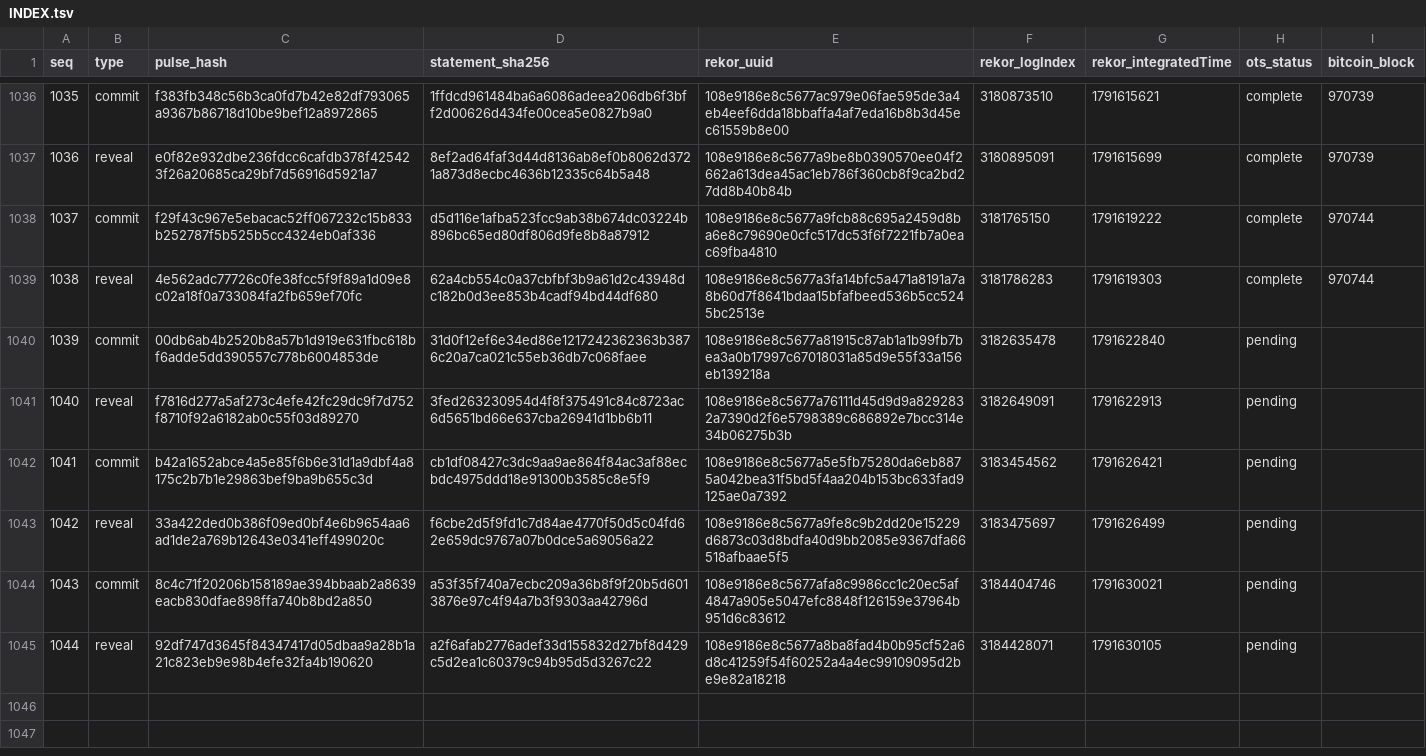
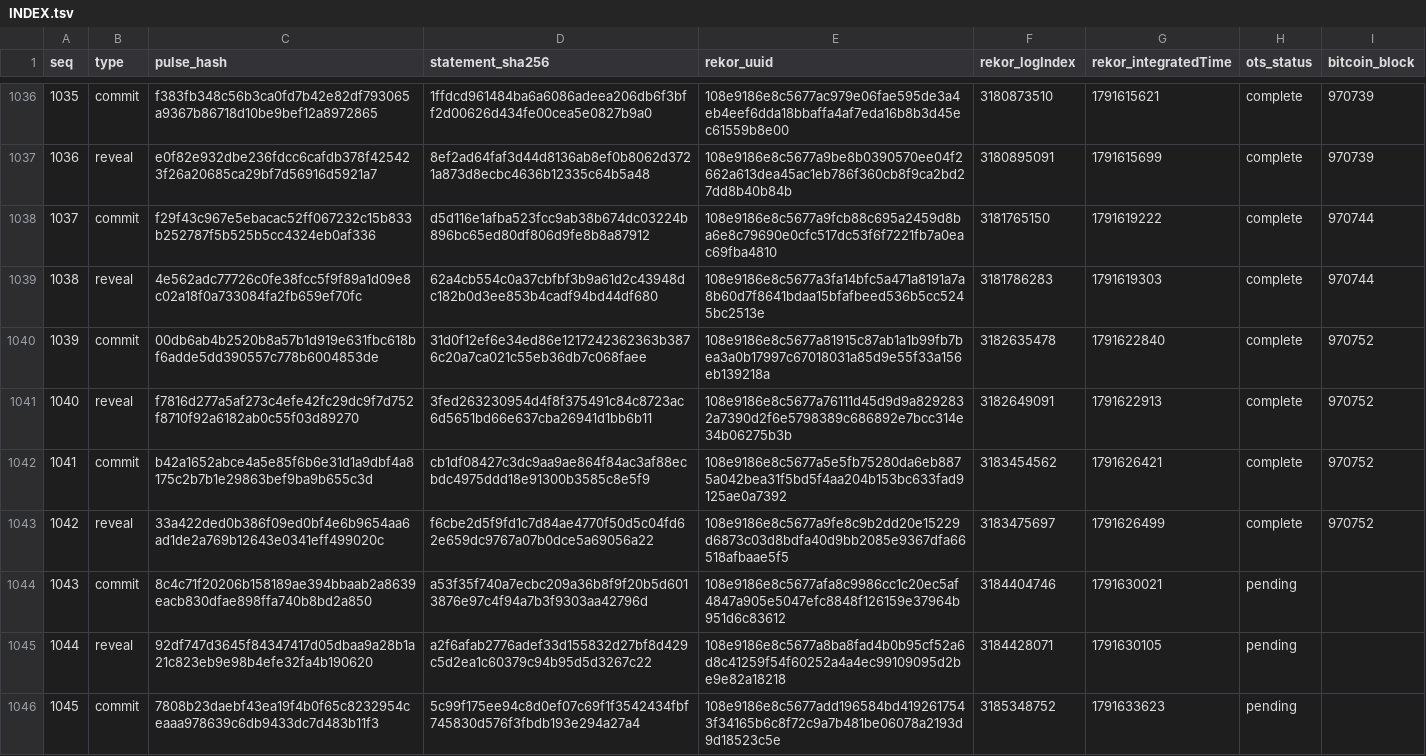
Before and after one commit to docdailey/qrng-beacon-log, a TSV file: INDEX.tsv, drawn as a sheet; only a part is shown, gaps mark what is left out.

Commit message:
anchors: 1045 pulses anchored (run 38050394295)

```diff
--- a/INDEX.tsv
+++ b/INDEX.tsv
@@ -1039,7 +1039,8 @@ seq	type	pulse_hash	statement_sha256	rekor_uuid	rekor_logIndex	rekor_integratedT
 1038	reveal	4e562adc77726c0fe38fcc5f9f89a1d09e8c02a18f0a733084fa2fb659ef70fc	62a4cb554c0a37cbfbf3b9a61d2c43948dc182b0d3ee853b4cadf94bd44df680	108e9186e8c5677a3fa14bfc5a471a8191a7a8b60d7f8641bdaa15bfafbeed536b5cc5245bc2513e	3181786283	1791619303	complete	970744
-1039	commit	00db6ab4b2520b8a57b1d919e631fbc618bf6adde5dd390557c778b6004853de	31d0f12ef6e34ed86e1217242362363b3876c20a7ca021c55eb36db7c068faee	108e9186e8c5677a81915c87ab1a1b99fb7bea3a0b17997c67018031a85d9e55f33a156eb139218a	3182635478	1791622840	pending	
-1040	reveal	f7816d277a5af273c4efe42fc29dc9f7d752f8710f92a6182ab0c55f03d89270	3fed263230954d4f8f375491c84c8723ac6d5651bd66e637cba26941d1bb6b11	108e9186e8c5677a76111d45d9d9a8292832a7390d2f6e5798389c686892e7bcc314e34b06275b3b	3182649091	1791622913	pending	
-1041	commit	b42a1652abce4a5e85f6b6e31d1a9dbf4a8175c2b7b1e29863bef9ba9b655c3d	cb1df08427c3dc9aa9ae864f84ac3af88ecbdc4975ddd18e91300b3585c8e5f9	108e9186e8c5677a5e5fb75280da6eb8875a042bea31f5bd5f4aa204b153bc633fad9125ae0a7392	3183454562	1791626421	pending	
-1042	reveal	33a422ded0b386f09ed0bf4e6b9654aa6ad1de2a769b12643e0341eff499020c	f6cbe2d5f9fd1c7d84ae4770f50d5c04fd62e659dc9767a07b0dce5a69056a22	108e9186e8c5677a9fe8c9b2dd20e15229d6873c03d8bdfa40d9bb2085e9367dfa66518afbaae5f5	3183475697	1791626499	pending	
+1039	commit	00db6ab4b2520b8a57b1d919e631fbc618bf6adde5dd390557c778b6004853de	31d0f12ef6e34ed86e1217242362363b3876c20a7ca021c55eb36db7c068faee	108e9186e8c5677a81915c87ab1a1b99fb7bea3a0b17997c67018031a85d9e55f33a156eb139218a	3182635478	1791622840	complete	970752
+1040	reveal	f7816d277a5af273c4efe42fc29dc9f7d752f8710f92a6182ab0c55f03d89270	3fed263230954d4f8f375491c84c8723ac6d5651bd66e637cba26941d1bb6b11	108e9186e8c5677a76111d45d9d9a8292832a7390d2f6e5798389c686892e7bcc314e34b06275b3b	3182649091	1791622913	complete	970752
+1041	commit	b42a1652abce4a5e85f6b6e31d1a9dbf4a8175c2b7b1e29863bef9ba9b655c3d	cb1df08427c3dc9aa9ae864f84ac3af88ecbdc4975ddd18e91300b3585c8e5f9	108e9186e8c5677a5e5fb75280da6eb8875a042bea31f5bd5f4aa204b153bc633fad9125ae0a7392	3183454562	1791626421	complete	970752
+1042	reveal	33a422ded0b386f09ed0bf4e6b9654aa6ad1de2a769b12643e0341eff499020c	f6cbe2d5f9fd1c7d84ae4770f50d5c04fd62e659dc9767a07b0dce5a69056a22	108e9186e8c5677a9fe8c9b2dd20e15229d6873c03d8bdfa40d9bb2085e9367dfa66518afbaae5f5	3183475697	1791626499	complete	970752
 1043	commit	8c4c71f20206b158189ae394bbaab2a8639eacb830dfae898ffa740b8bd2a850	a53f35f740a7ecbc209a36b8f9f20b5d6013876e97c4f94a7b3f9303aa42796d	108e9186e8c5677afa8c9986cc1c20ec5af4847a905e5047efc8848f126159e37964b951d6c83612	3184404746	1791630021	pending	
 1044	reveal	92df747d3645f84347417d05dbaa9a28b1a21c823eb9e98b4efe32fa4b190620	a2f6afab2776adef33d155832d27bf8d429c5d2ea1c60379c94b95d5d3267c22	108e9186e8c5677a8ba8fad4b0b95cf52a6d8c41259f54f60252a4a4ec99109095d2be9e82a18218	3184428071	1791630105	pending	
+1045	commit	7808b23daebf43ea19f4b0f65c8232954ceaaa978639c6db9433dc7d483b11f3	5c99f175ee94c8d0ef07c69f1f3542434fbf745830d576f3fbdb193e294a27a4	108e9186e8c5677add196584bd4192617543f34165b6c8f72c9a7b481be06078a2193d9d18523c5e	3185348752	1791633623	pending	
```
Also changed, not shown: CHECKPOINTS.tsv, 13 other files.
